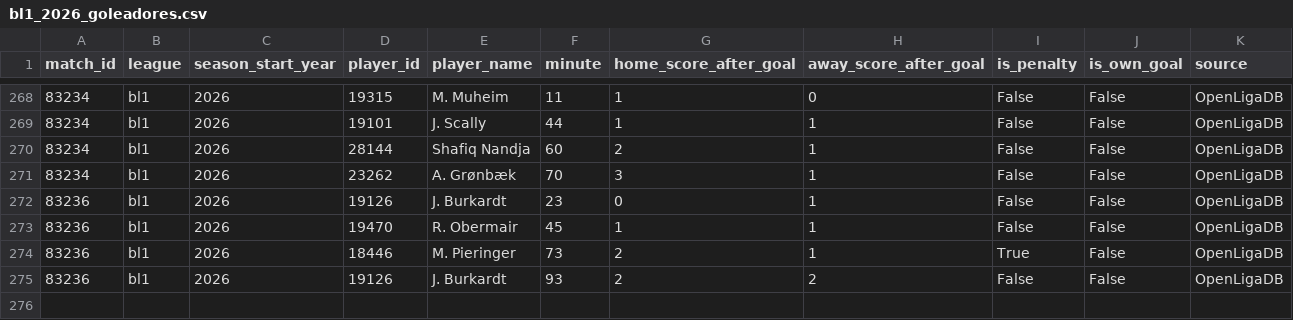
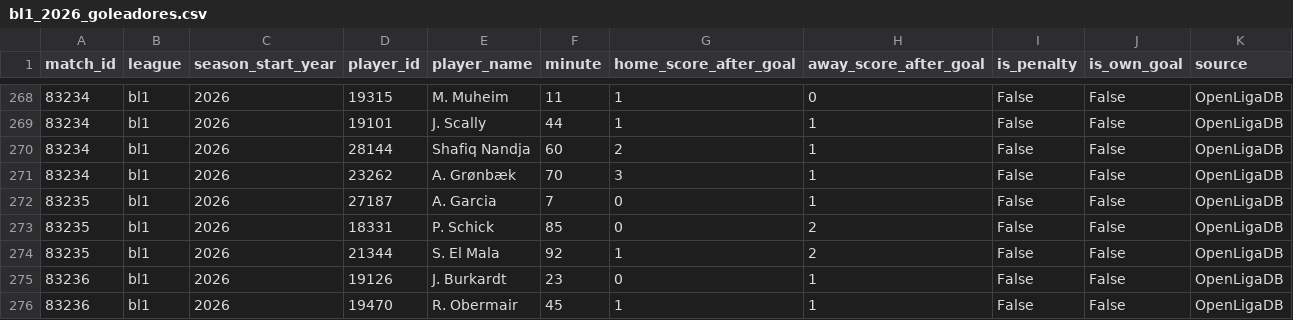
Before and after one commit to Nicricht/Machine-Betano, a CSV file: datasets/actualizados/bl1_2026_goleadores.csv, drawn as a sheet; only a part is shown, gaps mark what is left out; the shorter side is filled out with more unchanged rows.

```diff
--- a/datasets/actualizados/bl1_2026_goleadores.csv
+++ b/datasets/actualizados/bl1_2026_goleadores.csv
@@ -271,2 +271,5 @@ match_id,league,season_start_year,player_id,player_name,minute,home_score_after_
 83234,bl1,2026,23262,A. Grønbæk,70,3,1,False,False,OpenLigaDB
+83235,bl1,2026,27187,A. Garcia,7,0,1,False,False,OpenLigaDB
+83235,bl1,2026,18331,P. Schick,85,0,2,False,False,OpenLigaDB
+83235,bl1,2026,21344,S. El Mala,92,1,2,False,False,OpenLigaDB
 83236,bl1,2026,19126,J. Burkardt,23,0,1,False,False,OpenLigaDB
```
Also changed, not shown: datasets/actualizados/bl1_2026_features_prepartido.csv, datasets/actualizados/bl1_2026_goleadores_resumen.csv, 9 other files.
